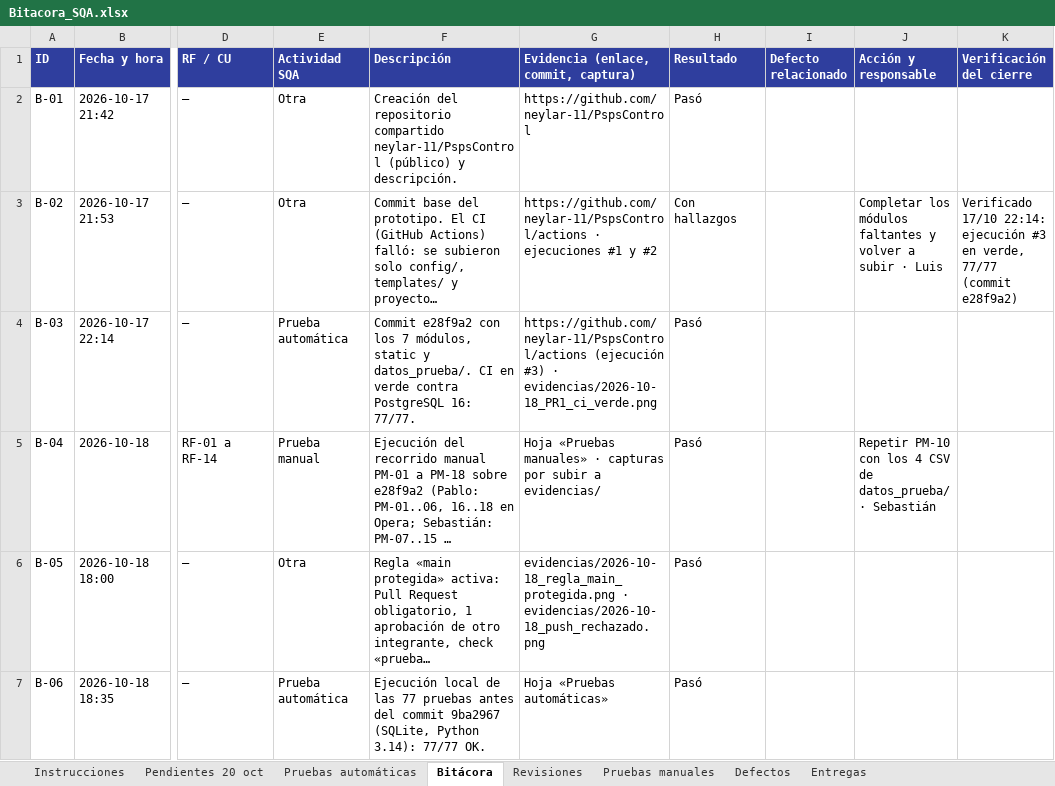
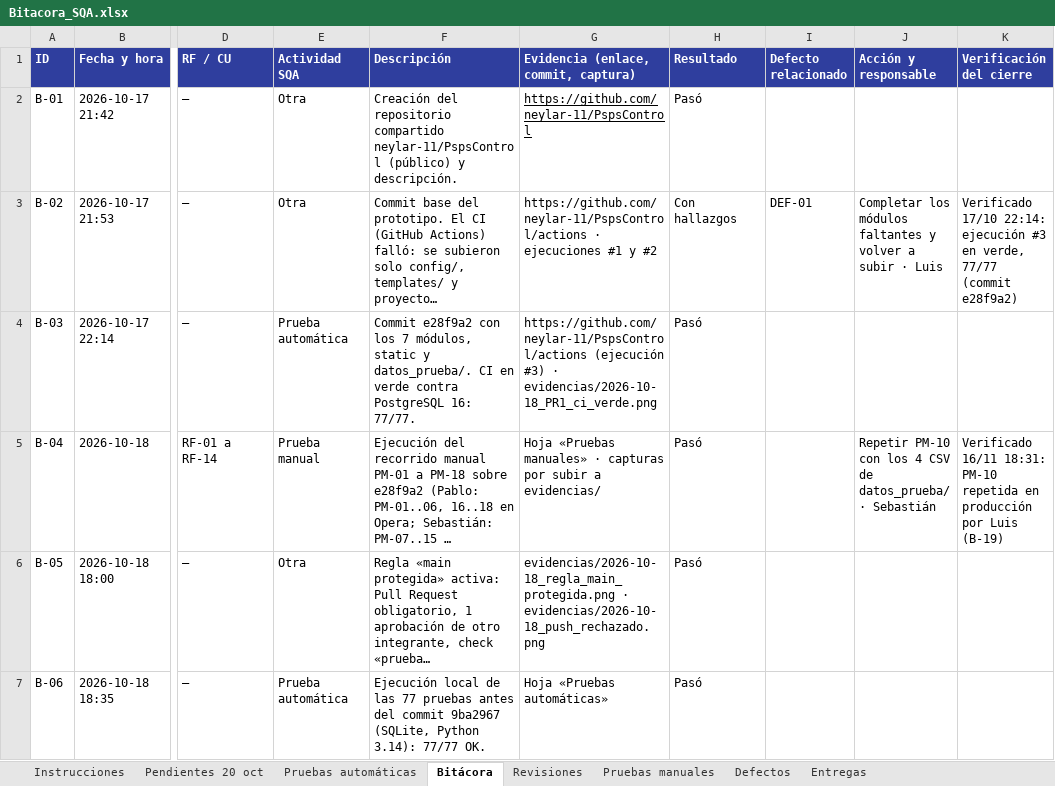
Before and after one commit to neylar-11/PspsControl, an Excel workbook: Bitacora_SQA.xlsx, sheet Bitácora, drawn as a sheet; only a part is shown, gaps mark what is left out; long unchanged cells end in …; values as stored, in another font and other column widths than the file's, no borders; charts and pictures not drawn; the diff covers the shown part only; the diff names each change by its address in the sheet, - before the commit and + after, or states it on an @@ line.

```diff
--- a/Bitacora_SQA.xlsx (sheet Bitácora)
+++ b/Bitacora_SQA.xlsx (sheet Bitácora)
-G2 underline: off
+G2 underline: on
-I3 (Defecto relacionado): (empty)
+I3 (Defecto relacionado): DEF-01
-K5 (Verificación del cierre): (empty)
+K5 (Verificación del cierre): Verificado 16/11 18:31: PM-10 repetida en producción por Luis (B-19)
```
Also changed, not shown: 21 added rows, 2 edited cells and cell formats elsewhere in this sheet, sheet Revisiones, sheet Defectos, sheet Pruebas manuales, sheet Pruebas automáticas, sheet Pendientes 20 oct, sheet Entregas, 1 more sheet, 2 other files.
